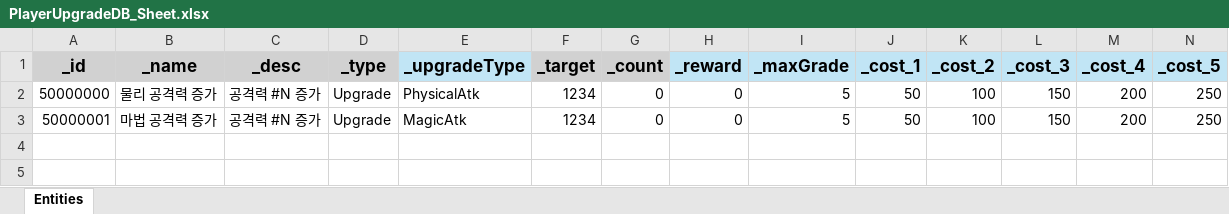
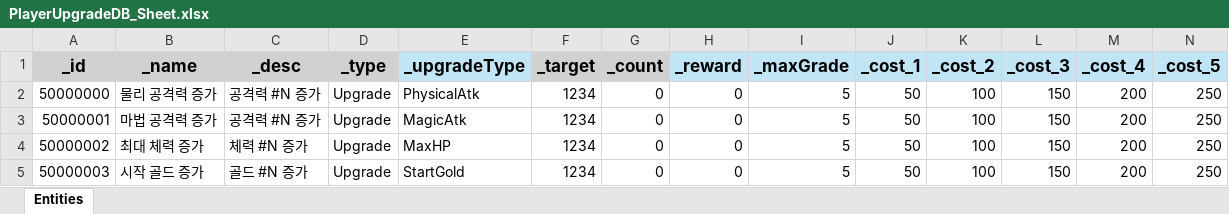
Before and after one commit to GGB97/Sisyphus_Mirror, an Excel workbook: Assets/Excel/Task/Upgrade/PlayerUpgradeDB_Sheet.xlsx, sheet Entities, drawn as a sheet; only a part is shown; values as stored, in another font and other column widths than the file's, no borders; rows hold the shown columns only; the diff names each change by its address in the sheet, - before the commit and + after, or states it on an @@ line.

Commit message:
Feat : Player 강화 구현
물리 공격력, 마법 공격력, 최대 체력, 시작 골드 강화 구현 및

던전 입장시 실행시켜서 스탯 적용시킬 함수 생성

Player -> SetUpgradeModifier

```diff
--- a/Assets/Excel/Task/Upgrade/PlayerUpgradeDB_Sheet.xlsx (sheet Entities)
+++ b/Assets/Excel/Task/Upgrade/PlayerUpgradeDB_Sheet.xlsx (sheet Entities)
+row 4: 50000002 | 최대 체력 증가 | 체력 #N 증가 | Upgrade | MaxHP | 1234 | 0 | 0 | 5 | 50 | 100 | 150 | 200 | 250
+row 5: 50000003 | 시작 골드 증가 | 골드 #N 증가 | Upgrade | StartGold | 1234 | 0 | 0 | 5 | 50 | 100 | 150 | 200 | 250
```
Also changed, not shown: 12 other files.
